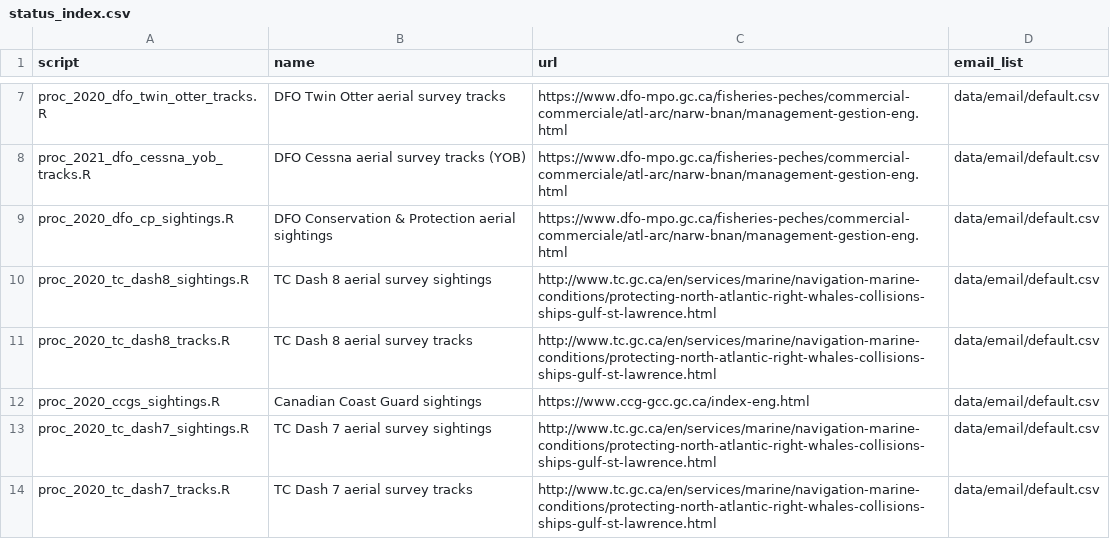
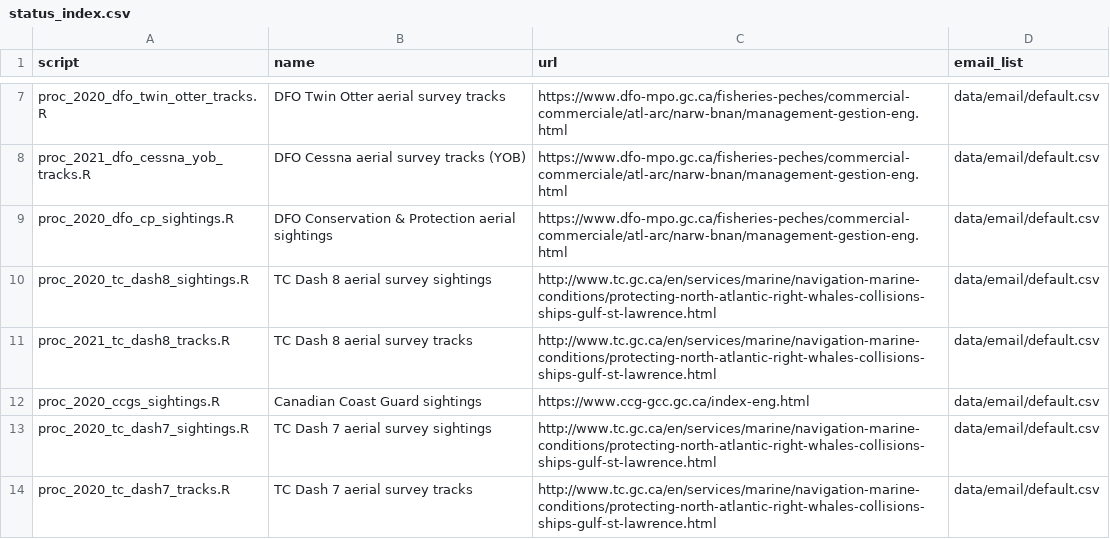
Before and after one commit to hansenjohnson/WhaleMap, a CSV file: status_index.csv, drawn as a sheet; only a part is shown, gaps mark what is left out.

```diff
--- a/status_index.csv
+++ b/status_index.csv
@@ -10,3 +10,3 @@ proc_2020_dfo_cp_sightings.R,DFO Conservation & Protection aerial sightings,http
 proc_2020_tc_dash8_sightings.R,TC Dash 8 aerial survey sightings,http://www.tc.gc.ca/en/services/marine/navigation-marine-conditions/protecting-north-atlantic-right-whales-collisions-ships-gulf-st-lawrence.html,data/email/default.csv
-proc_2020_tc_dash8_tracks.R,TC Dash 8 aerial survey tracks,http://www.tc.gc.ca/en/services/marine/navigation-marine-conditions/protecting-north-atlantic-right-whales-collisions-ships-gulf-st-lawrence.html,data/email/default.csv
+proc_2021_tc_dash8_tracks.R,TC Dash 8 aerial survey tracks,http://www.tc.gc.ca/en/services/marine/navigation-marine-conditions/protecting-north-atlantic-right-whales-collisions-ships-gulf-st-lawrence.html,data/email/default.csv
 proc_2020_ccgs_sightings.R,Canadian Coast Guard sightings ,https://www.ccg-gcc.gc.ca/index-eng.html,data/email/default.csv
```
Also changed, not shown: 3 other files.
